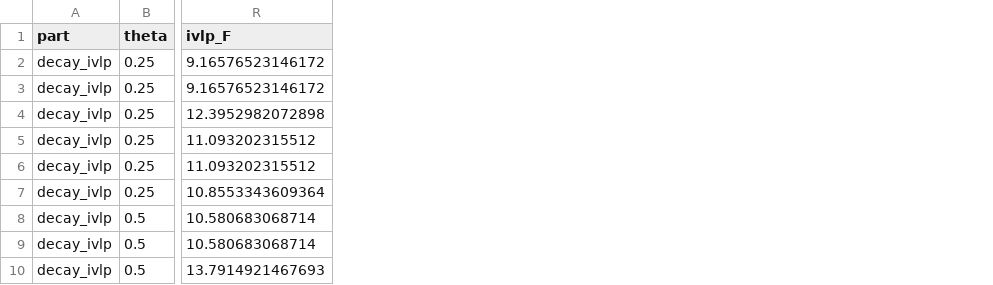
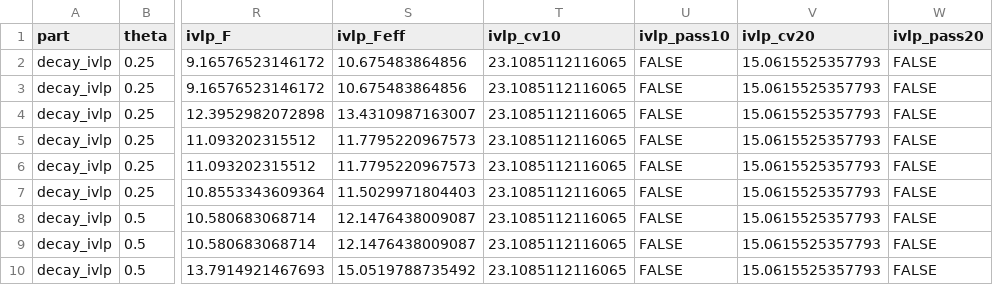
Before and after one commit to diegogentilepassaro/bimodal-transport-argentina, a CSV file: results/tables/diagnostic_crossobject_checks.csv, drawn as a sheet; only a part is shown, gaps mark what is left out; the diff names each change by its address in the sheet, - before the commit and + after, or states it on an @@ line.

Commit message:
fix(diagnostic): cr-review pass on the cross-decision checks (PR #139)
- B1 (blocking): the decay IV-LP endorsement applied MOP to the
  competitors but only classical F to decay. MOP check now computed
  on all 18 decay IV-LP cells (machinery from PR #136/#137): F_eff
  10.7-16.3 vs the fixed K=1 cvs (23.11 at 10% bias tolerance,
  15.06 at 20%) -> 0/18 pass at 10%, 1/18 at 20%. The verdict is
  restated honestly everywhere (report, ledger x3): decay is the
  LEAST-WEAK IV-LP candidate — classical 5% significance holds
  across its whole grid, unlike the iceberg (low V only) and 1b
  (nowhere) — but no candidate object makes IV-LP-only MOP-strong.
  This corrects the pushed commit message's claim fix-forward.
- SF1: 'the ONE candidate' qualified — the iceberg keeps IV-LP mfg
  significance at low V (~ <= 1,000-2,000); decay is the only WHOLE-
  GRID holder.
- SF2: A x B claim hedged to 'no interaction detected on the
  candidate set'; the F range labeled IV-B; the IV-LP first-stage
  collapse on the iceberg objects (F 3.7 / 1.6) stated as a
  low-power caveat in the report and ledger.
- SF3: row-count guard on the merge-based CSV union.
- C1: N = 237 asserted across all six placebo objects.
- C2: verify_decay also checks n_obs against the gibbons CSV.
- C3: same-sample guard between IV-LP and IV-B per cell.
- C5: the garbled Part 1 verdict prose rewritten (no more undefined
  'p-deviation' or misused 'iff'); ledger dates corrected to
  2026-07-26.

All anchors pass on the rerun; the original estimates are unchanged
(the MOP columns are additive).

```diff
--- a/results/tables/diagnostic_crossobject_checks.csv
+++ b/results/tables/diagnostic_crossobject_checks.csv
+column S (ivlp_Feff), rows 2-10: 10.675483864856 | 10.675483864856 | 13.4310987163007 | 11.7795220967573 | 11.7795220967573 | 11.5029971804403 | 12.1476438009087 | 12.1476438009087 | 15.0519788735492
+column T (ivlp_cv10), rows 2-10: all 23.1085112116065
+column U (ivlp_pass10), rows 2-10: all FALSE
+column V (ivlp_cv20), rows 2-10: all 15.0615525357793
+column W (ivlp_pass20), rows 2-10: all FALSE
```
Also changed, not shown: 3 other files.
